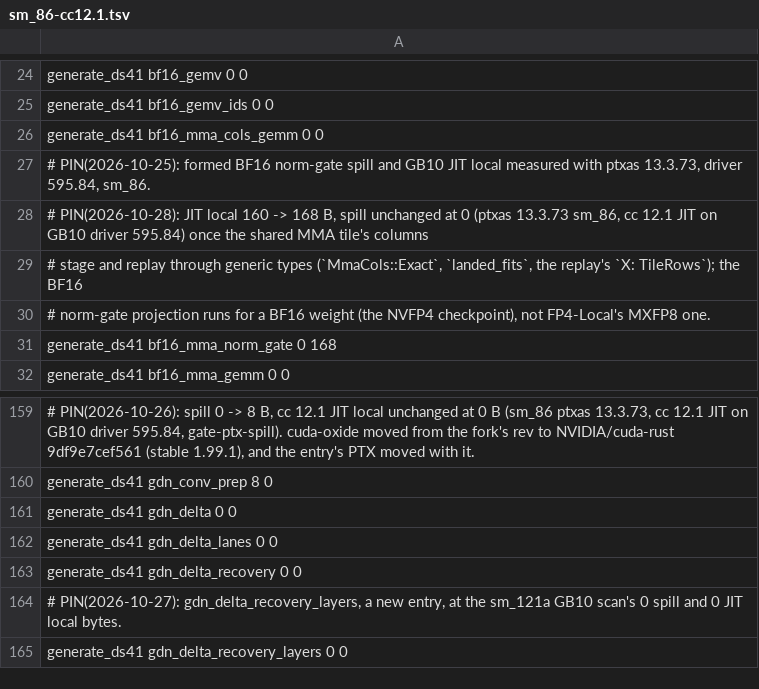
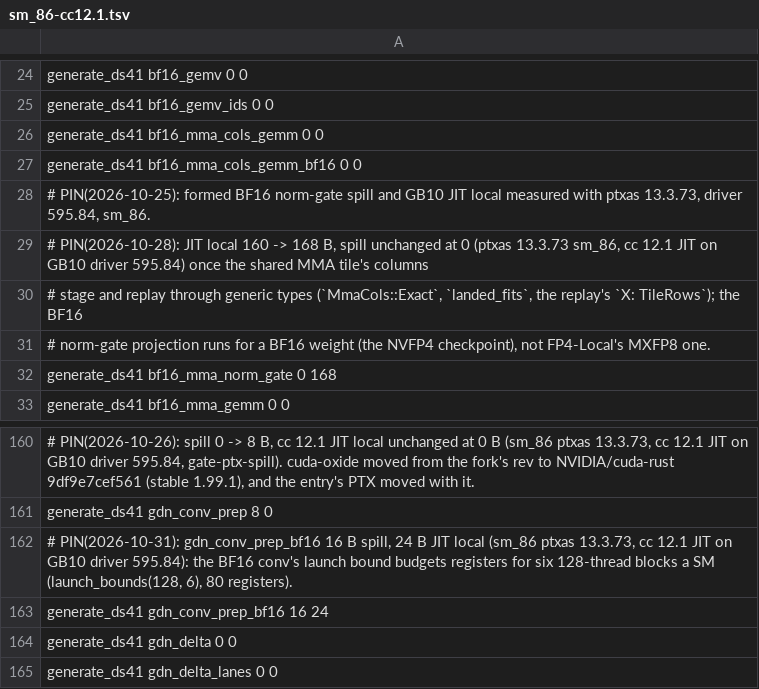
Before and after one commit to juliankang4/bloomery, a TSV file: tools/ref/ptx-shapes/sm_86-cc12.1.tsv, drawn as a sheet; only a part is shown, gaps mark what is left out; the shorter side is filled out with more unchanged rows; the diff names each change by its address in the sheet, - before the commit and + after, or states it on an @@ line.

```diff
--- a/tools/ref/ptx-shapes/sm_86-cc12.1.tsv
+++ b/tools/ref/ptx-shapes/sm_86-cc12.1.tsv
+row 27: generate_ds41 bf16_mma_cols_gemm_bf16 0 0
+row 162: # PIN(2026-10-31): gdn_conv_prep_bf16 16 B spill, 24 B JIT local (sm_86 ptxas 13.3.73, cc 12.1 JIT on GB10 driver 595.84): the BF16 conv's launch bound budgets registers for six 128-thread blocks a SM (launch_bounds(128, 6), 80 registers).
+row 163: generate_ds41 gdn_conv_prep_bf16 16 24
```
Also changed, not shown: tools/ref/ptx-shapes.tsv, tools/ref/ptx-shapes/sm_120a-cc12.0.tsv, 2 other files.
